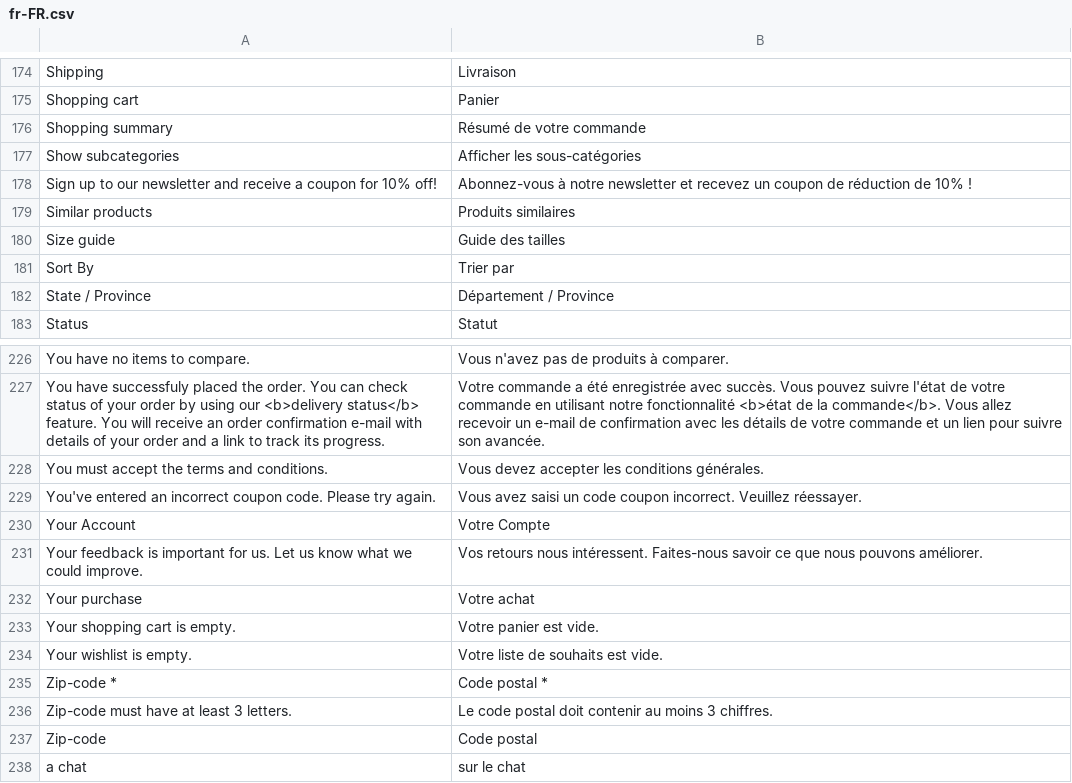
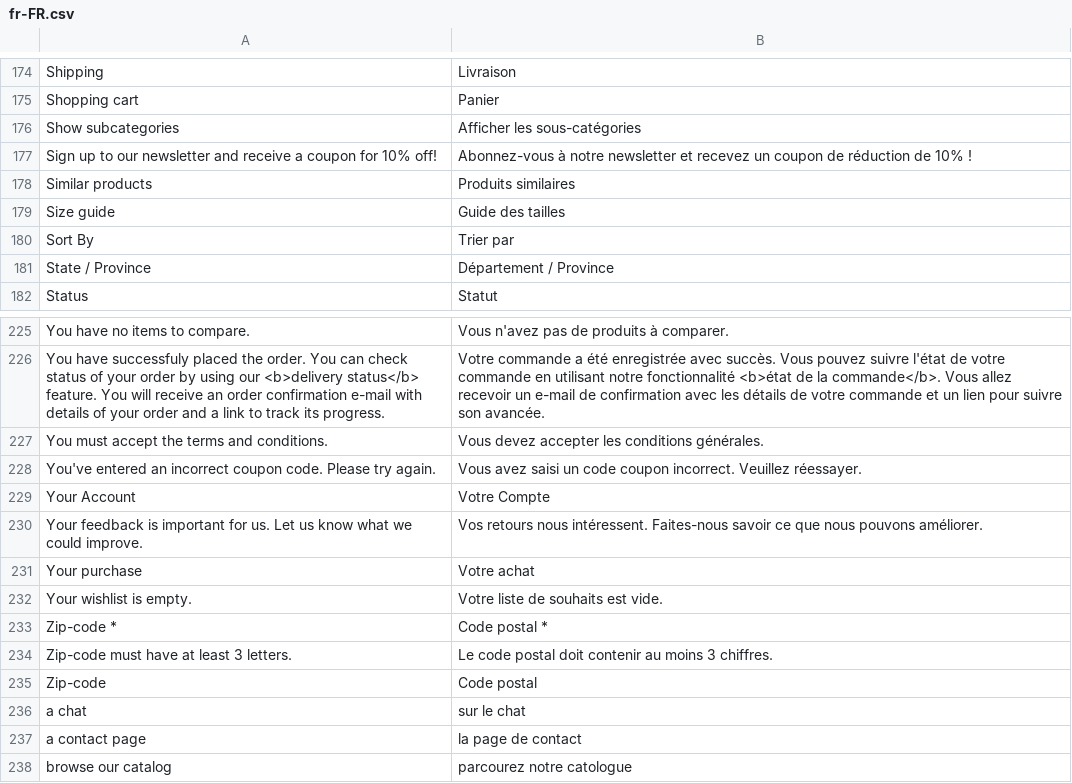
Before and after one commit to vuestorefront/vsf-capybara, a CSV file: resource/i18n/fr-FR.csv, drawn as a sheet; only a part is shown, gaps mark what is left out; the shorter side is filled out with more unchanged rows; the diff names each change by its address in the sheet, - before the commit and + after, or states it on an @@ line.

```diff
--- a/resource/i18n/fr-FR.csv
+++ b/resource/i18n/fr-FR.csv
-row 176: Shopping summary | Résumé de votre commande
-row 233: Your shopping cart is empty. | Votre panier est vide.
```
Also changed, not shown: resource/i18n/en-US.csv, resource/i18n/es-ES.csv, 29 other files.
